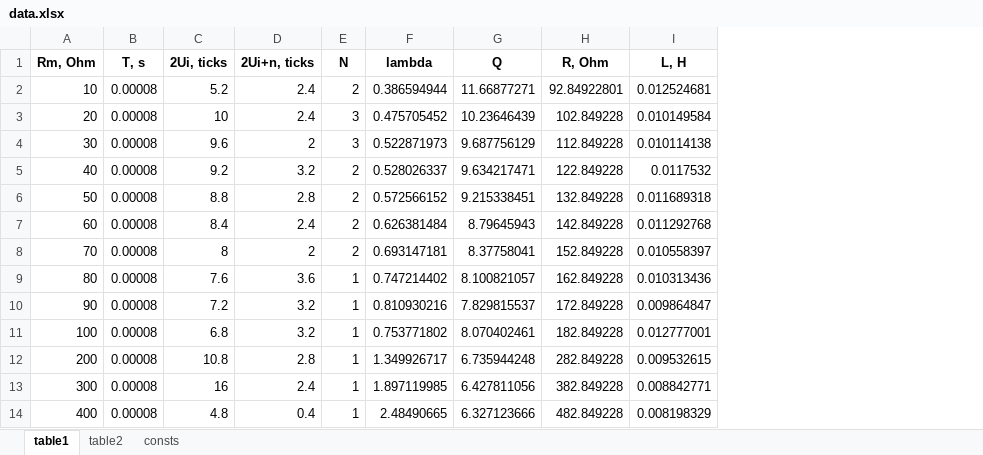
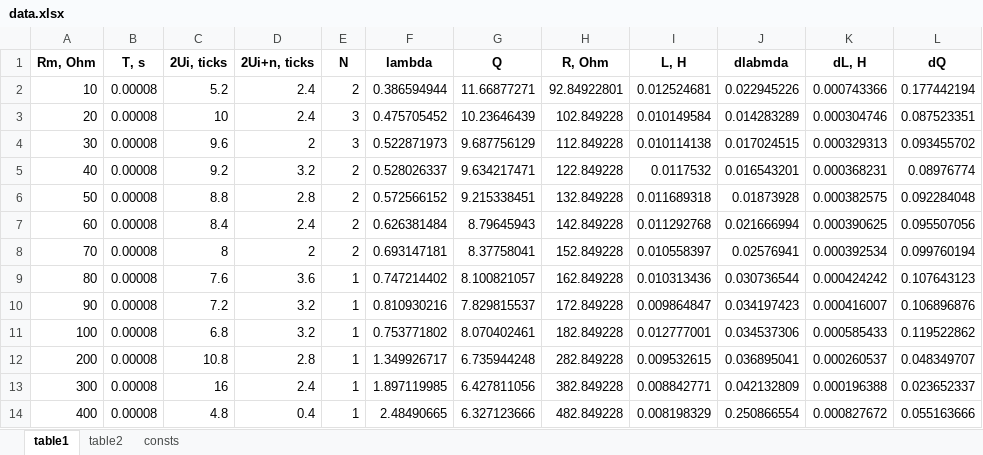
Before and after one commit to lalayants/PhysicsITMO_Electrostatics, an Excel workbook: lab3.10/data.xlsx, sheet table1, drawn as a sheet; values as stored, in another font and other column widths than the file's, no borders; the diff names each change by its address in the sheet, - before the commit and + after, or states it on an @@ line.

```diff
--- a/lab3.10/data.xlsx (sheet table1)
+++ b/lab3.10/data.xlsx (sheet table1)
+column J (dlabmda), rows 2-14: 0.022945226 | 0.014283289 | 0.017024515 | 0.016543201 | 0.01873928 | 0.021666994 | 0.02576941 | 0.030736544 | 0.034197423 | 0.034537306 | 0.036895041 | 0.042132809 | 0.250866554
+column K (dL, H), rows 2-14: 0.000743366 | 0.000304746 | 0.000329313 | 0.000368231 | 0.000382575 | 0.000390625 | 0.000392534 | 0.000424242 | 0.000416007 | 0.000585433 | 0.000260537 | 0.000196388 | 0.000827672
+column L (dQ), rows 2-14: 0.177442194 | 0.087523351 | 0.093455702 | 0.08976774 | 0.092284048 | 0.095507056 | 0.099760194 | 0.107643123 | 0.106896876 | 0.119522862 | 0.048349707 | 0.023652337 | 0.055163666
```
Also changed, not shown: 1 other file.
